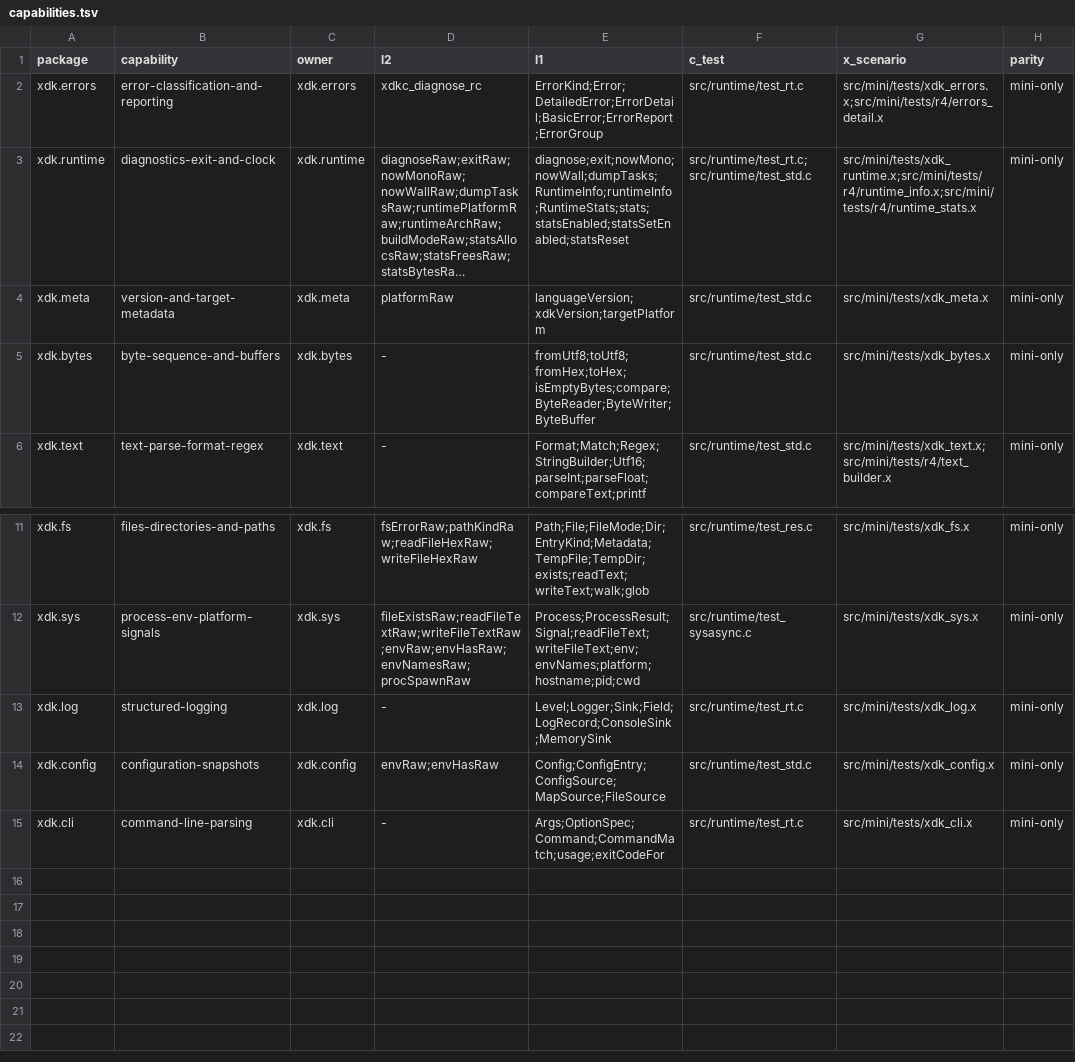
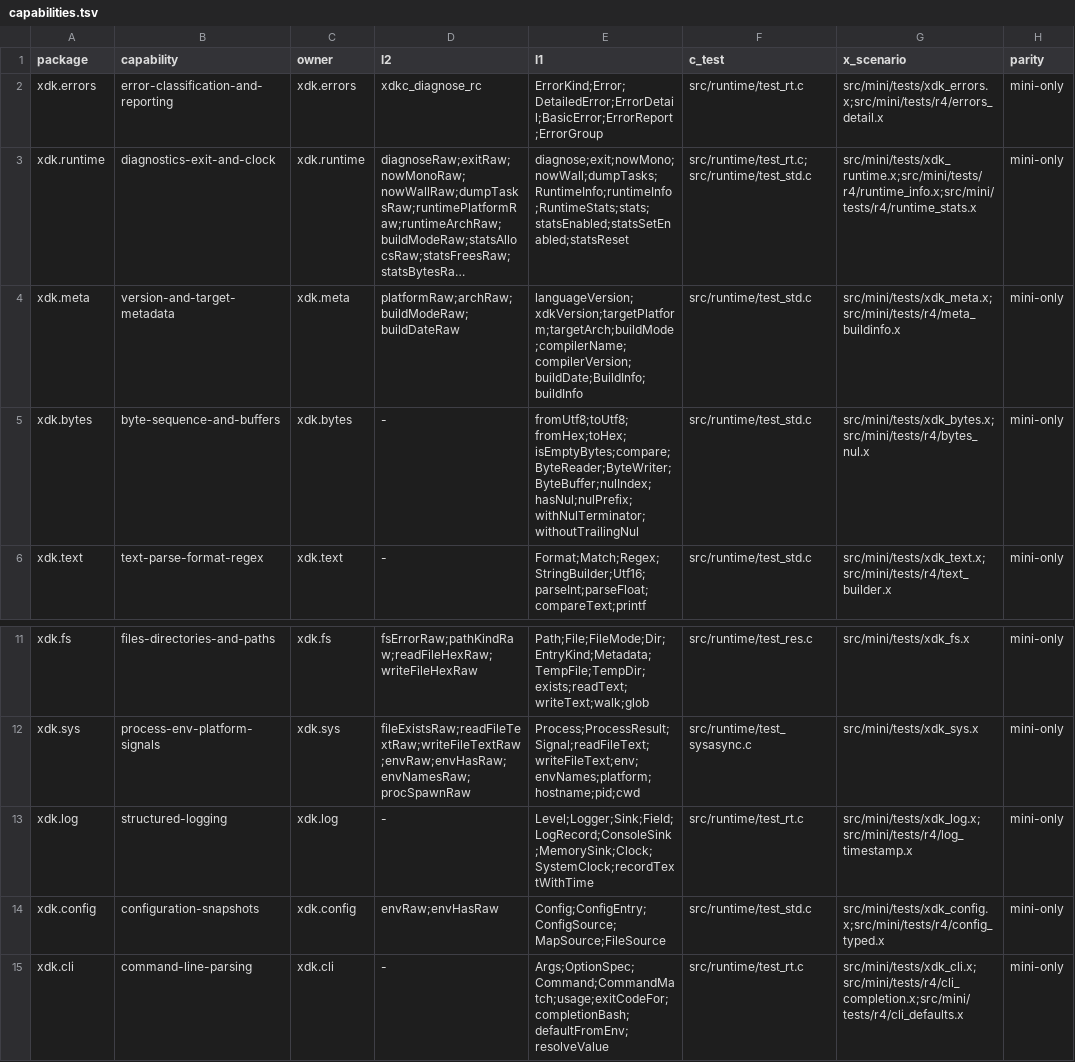
Before and after one commit to xnull-clang/xnull, a TSV file: src/ffi/capabilities.tsv, drawn as a sheet; only a part is shown, gaps mark what is left out; long unchanged cells end in …; the diff names each change by its address in the sheet, - before the commit and + after, or states it on an @@ line.

Commit message:
feat(core): evidence config/log/cli/meta/bytes R4 items

```diff
--- a/src/ffi/capabilities.tsv
+++ b/src/ffi/capabilities.tsv
-D4 (l2): platformRaw
+D4 (l2): platformRaw;archRaw;buildModeRaw;buildDateRaw
-E4 (l1): languageVersion;xdkVersion;targetPlatform
+E4 (l1): languageVersion;xdkVersion;targetPlatform;targetArch;buildMode;compilerName;compilerVersion;buildDate;BuildInfo;buildInfo
-G4 (x_scenario): src/mini/tests/xdk_meta.x
+G4 (x_scenario): src/mini/tests/xdk_meta.x;src/mini/tests/r4/meta_buildinfo.x
-E5 (l1): fromUtf8;toUtf8;fromHex;toHex;isEmptyBytes;compare;ByteReader;ByteWriter;ByteBuffer
+E5 (l1): fromUtf8;toUtf8;fromHex;toHex;isEmptyBytes;compare;ByteReader;ByteWriter;ByteBuffer;nulIndex;hasNul;nulPrefix;withNulTerminator;withoutTrailingNul
-G5 (x_scenario): src/mini/tests/xdk_bytes.x
+G5 (x_scenario): src/mini/tests/xdk_bytes.x;src/mini/tests/r4/bytes_nul.x
-E13 (l1): Level;Logger;Sink;Field;LogRecord;ConsoleSink;MemorySink
+E13 (l1): Level;Logger;Sink;Field;LogRecord;ConsoleSink;MemorySink;Clock;SystemClock;recordTextWithTime
-G13 (x_scenario): src/mini/tests/xdk_log.x
+G13 (x_scenario): src/mini/tests/xdk_log.x;src/mini/tests/r4/log_timestamp.x
-G14 (x_scenario): src/mini/tests/xdk_config.x
+G14 (x_scenario): src/mini/tests/xdk_config.x;src/mini/tests/r4/config_typed.x
-E15 (l1): Args;OptionSpec;Command;CommandMatch;usage;exitCodeFor
+E15 (l1): Args;OptionSpec;Command;CommandMatch;usage;exitCodeFor;completionBash;defaultFromEnv;resolveValue
-G15 (x_scenario): src/mini/tests/xdk_cli.x
+G15 (x_scenario): src/mini/tests/xdk_cli.x;src/mini/tests/r4/cli_completion.x;src/mini/tests/r4/cli_defaults.x
```
Also changed, not shown: xdk/ffi/capabilities.tsv, 30 other files.
